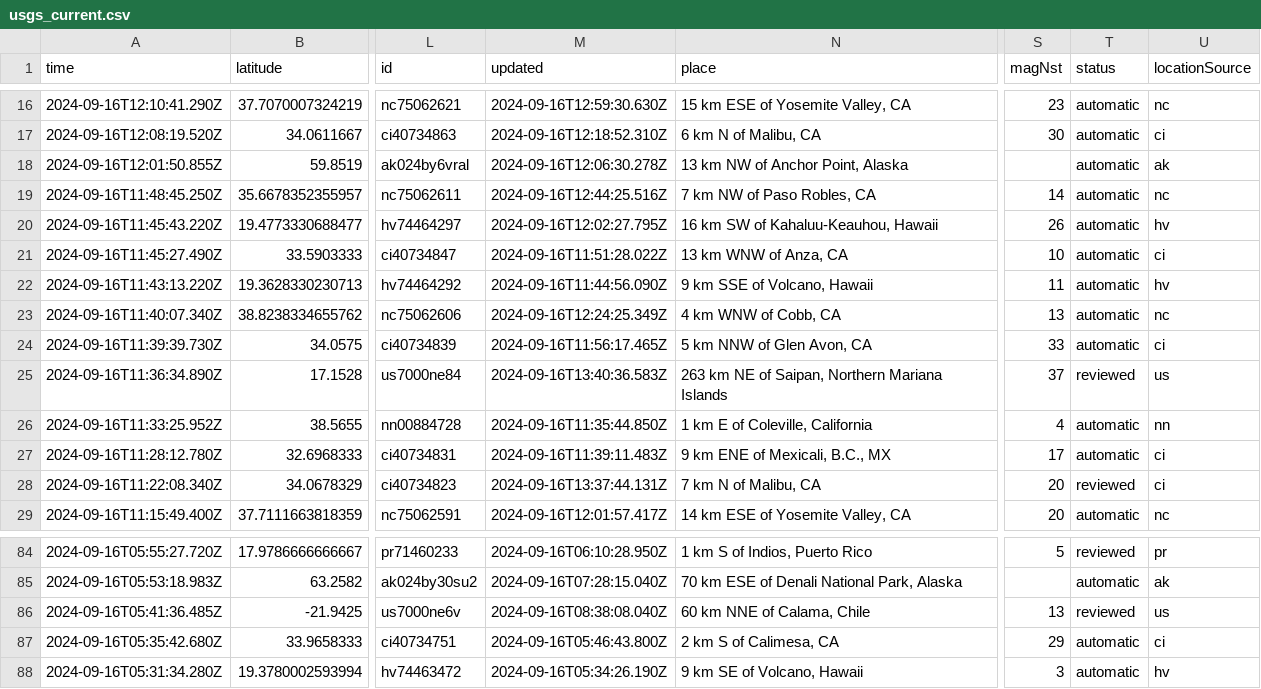
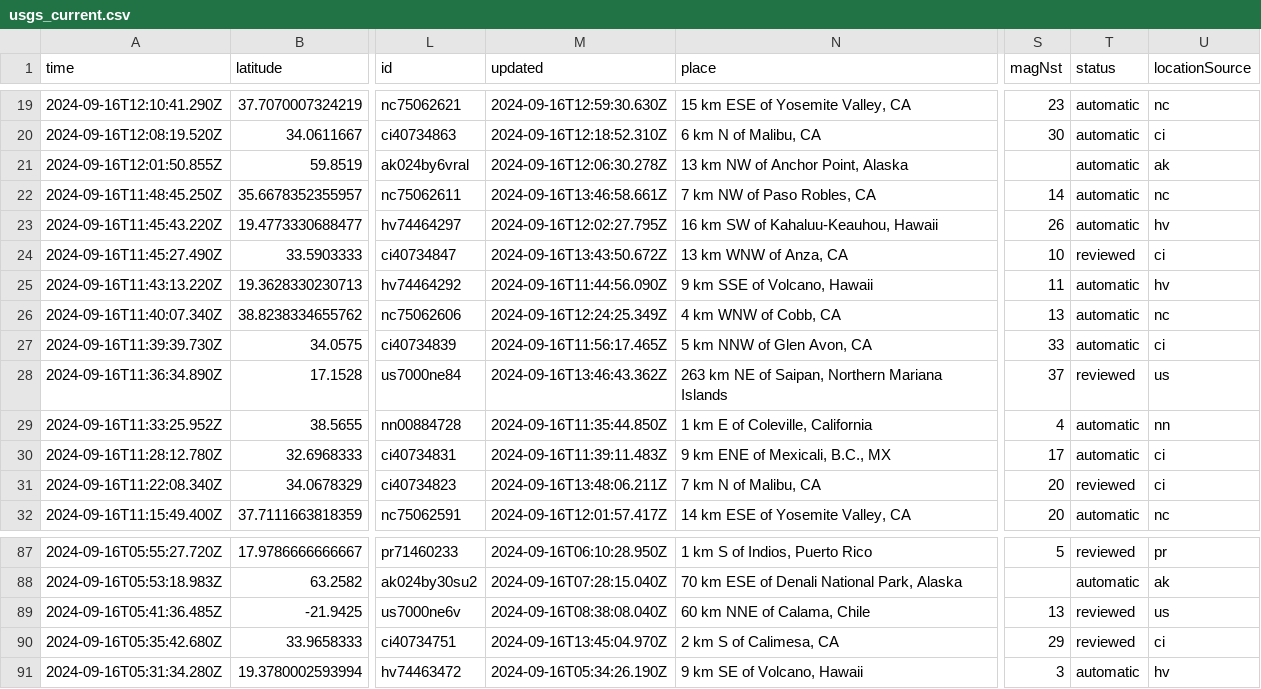
Before and after one commit to HowardTan-repo/demo-github-actions, a CSV file: usgs_current.csv, drawn as a sheet; only a part is shown, gaps mark what is left out; addresses are those after the commit; the diff covers the shown part only; the diff names each change by its address in the sheet, - before the commit and + after, or states it on an @@ line.

```diff
--- a/usgs_current.csv
+++ b/usgs_current.csv
-M22 (updated): 2024-09-16T12:44:25.516Z
+M22 (updated): 2024-09-16T13:46:58.661Z
-M24 (updated): 2024-09-16T11:51:28.022Z
+M24 (updated): 2024-09-16T13:43:50.672Z
-T24 (status): automatic
+T24 (status): reviewed
-M28 (updated): 2024-09-16T13:40:36.583Z
+M28 (updated): 2024-09-16T13:46:43.362Z
-M31 (updated): 2024-09-16T13:37:44.131Z
+M31 (updated): 2024-09-16T13:48:06.211Z
-M90 (updated): 2024-09-16T05:46:43.800Z
+M90 (updated): 2024-09-16T13:45:04.970Z
-T90 (status): automatic
+T90 (status): reviewed
```
Also changed, not shown: 3 added rows, 3 removed rows and 10 edited cells elsewhere in this file, 1 other file.
